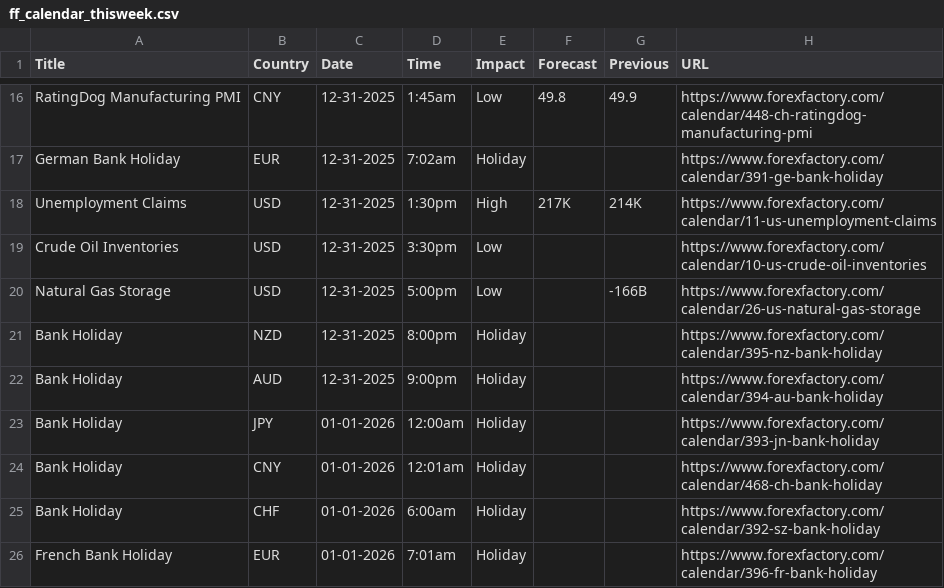
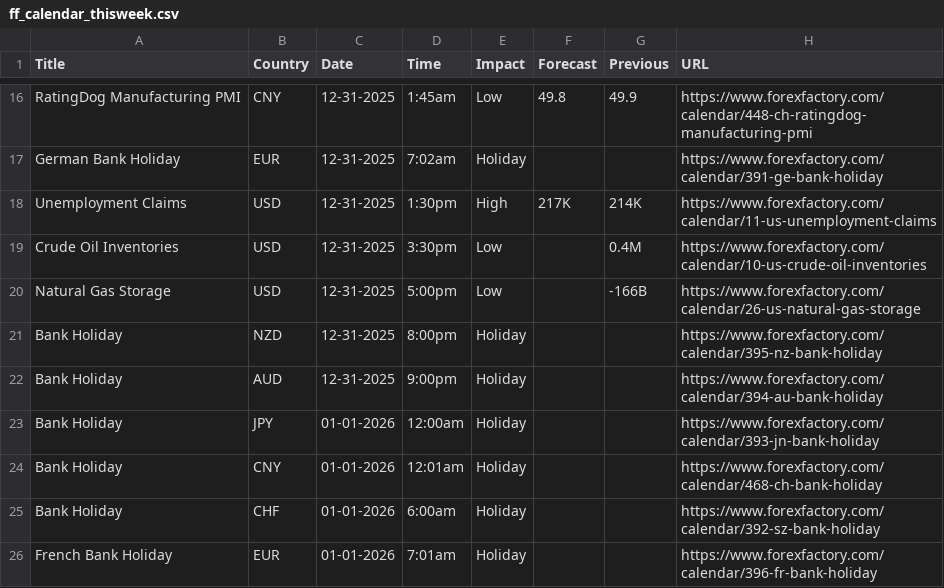
Before and after one commit to adolfomeza/RelativeIndicators, a CSV file: bin/Custom/AddOns/ASCENDO/EconomicCalendar/ForexFactory/ff_calendar_thisweek.csv, drawn as a sheet; only a part is shown, gaps mark what is left out.

```diff
--- a/bin/Custom/AddOns/ASCENDO/EconomicCalendar/ForexFactory/ff_calendar_thisweek.csv
+++ b/bin/Custom/AddOns/ASCENDO/EconomicCalendar/ForexFactory/ff_calendar_thisweek.csv
@@ -18,3 +18,3 @@ German Bank Holiday,EUR,12-31-2025,7:02am,Holiday,,,https://www.forexfactory.com
 Unemployment Claims,USD,12-31-2025,1:30pm,High,217K,214K,https://www.forexfactory.com/calendar/11-us-unemployment-claims
-Crude Oil Inventories,USD,12-31-2025,3:30pm,Low,,,https://www.forexfactory.com/calendar/10-us-crude-oil-inventories
+Crude Oil Inventories,USD,12-31-2025,3:30pm,Low,,0.4M,https://www.forexfactory.com/calendar/10-us-crude-oil-inventories
 Natural Gas Storage,USD,12-31-2025,5:00pm,Low,,-166B,https://www.forexfactory.com/calendar/26-us-natural-gas-storage
```
Also changed, not shown: bin/Custom/AddOns/ASCENDO/EconomicCalendar/ForexFactory/ee_calendar_thisweek.csv, bin/Custom/AddOns/ASCENDO/EconomicCalendar/ForexFactory/previous_calendar_thisweek.csv, 5 other files.
